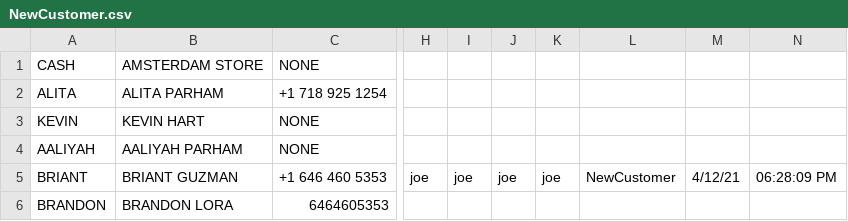
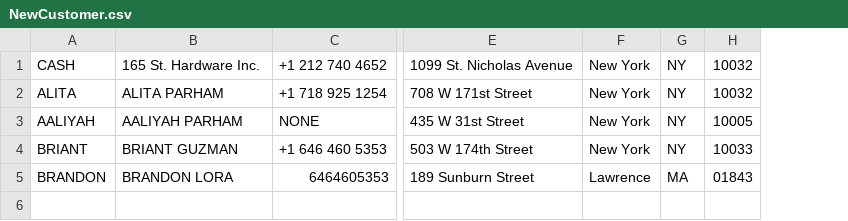
Before and after one commit to BriantGuzman/LockwindPOS, a CSV file: VerifoneProject/NewCustomer.csv, drawn as a sheet; only a part is shown, gaps mark what is left out; removed rows and columns are numbered as before the commit, all else as after; rows hold the shown columns only; the diff covers the shown part only; the diff names each change by its address in the sheet, - before the commit and + after, or states it on an @@ line.

```diff
--- a/VerifoneProject/NewCustomer.csv
+++ b/VerifoneProject/NewCustomer.csv
+column E, rows 1-5: 1099 St. Nicholas Avenue | 708 W 171st Street | 435 W 31st Street | 503 W 174th Street | 189 Sunburn Street
+column F, rows 1-5: New York | New York | New York | New York | Lawrence
+column G, rows 1-5: NY | NY | NY | NY | MA
+column H, rows 1-5: 10032 | 10032 | 10005 | 10033 | 01843
-column H, row 5: joe
-column I, row 5: joe
-column J, row 5: joe
-column K, row 5: joe
-column L, row 5: NewCustomer
-column M, row 5: 4/12/21
-column N, row 5: 06:28:09 PM
-B1: AMSTERDAM STORE
+B1: 165 St. Hardware Inc.
-C1: NONE
+C1: +1 212 740 4652
-row 3: KEVIN | KEVIN HART | NONE
```
Also changed, not shown: 1 edited cell elsewhere in this file, 24 other files.
